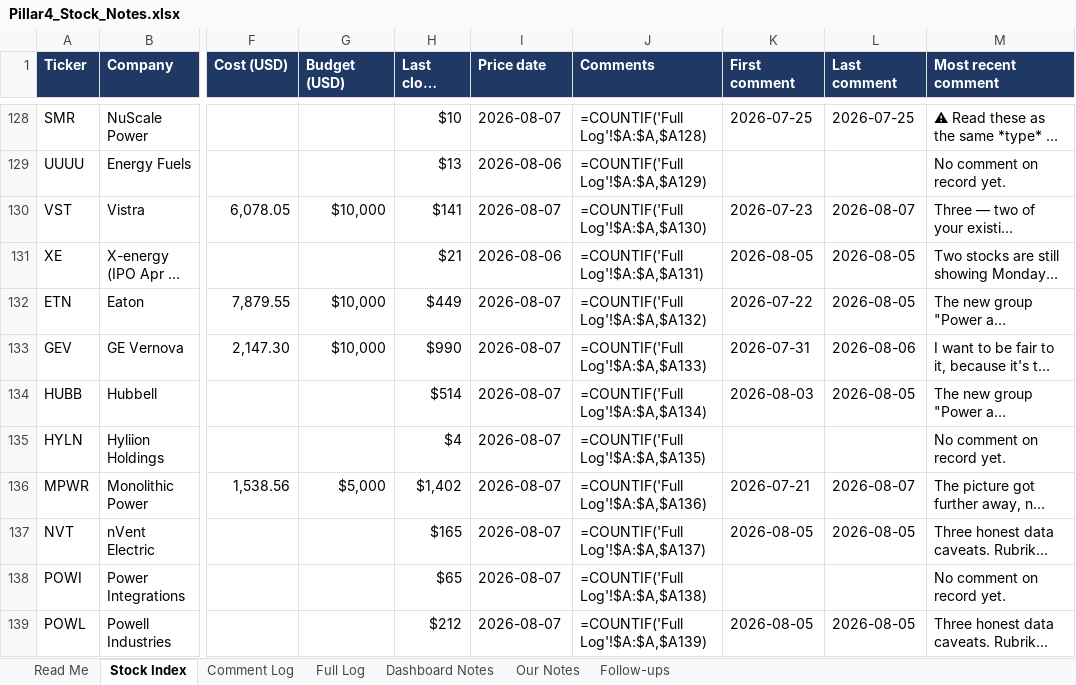
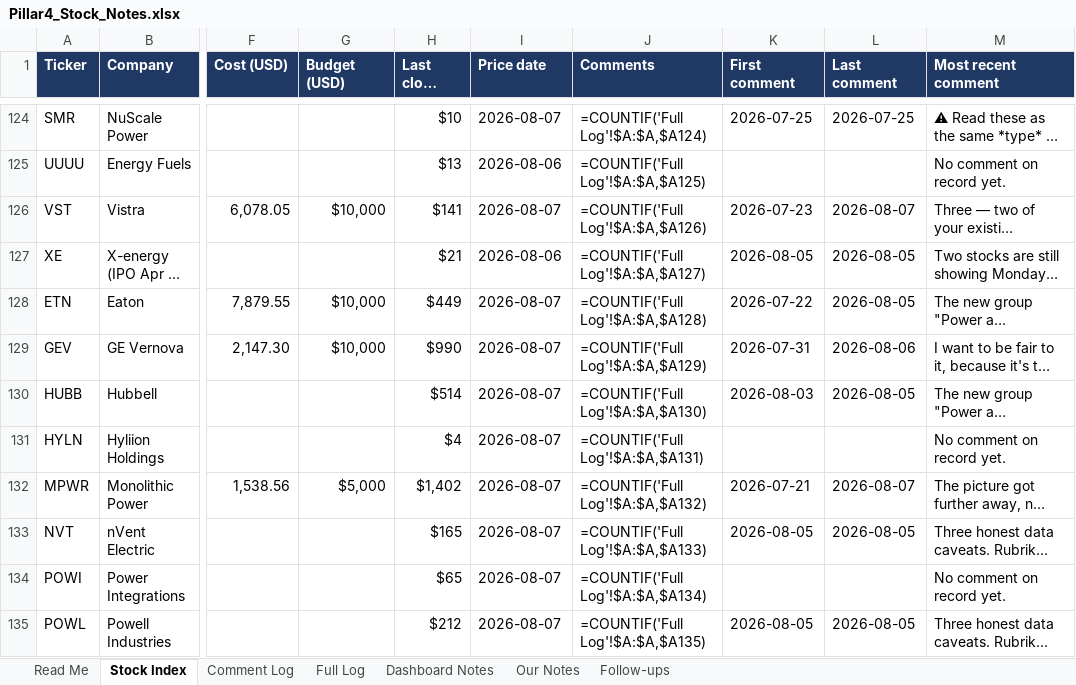
Before and after one commit to sakulratpradit/p4-trrsg5, an Excel workbook: Pillar4_Stock_Notes.xlsx, sheet Stock Index, drawn as a sheet; only a part is shown, gaps mark what is left out; long unchanged cells end in …; values as stored, in another font and other column widths than the file's, no borders; formulas without a stored value are shown as written; addresses are those after the commit; the diff covers the shown part only; the diff names each change by its address in the sheet, - before the commit and + after, or states it on an @@ line.

```diff
--- a/Pillar4_Stock_Notes.xlsx (sheet Stock Index)
+++ b/Pillar4_Stock_Notes.xlsx (sheet Stock Index)
-J124 (Comments): =COUNTIF('Full Log'!$A:$A,$A128)
+J124 (Comments): =COUNTIF('Full Log'!$A:$A,$A124)
-J125 (Comments): =COUNTIF('Full Log'!$A:$A,$A129)
+J125 (Comments): =COUNTIF('Full Log'!$A:$A,$A125)
-J126 (Comments): =COUNTIF('Full Log'!$A:$A,$A130)
+J126 (Comments): =COUNTIF('Full Log'!$A:$A,$A126)
-J127 (Comments): =COUNTIF('Full Log'!$A:$A,$A131)
+J127 (Comments): =COUNTIF('Full Log'!$A:$A,$A127)
-J128 (Comments): =COUNTIF('Full Log'!$A:$A,$A132)
+J128 (Comments): =COUNTIF('Full Log'!$A:$A,$A128)
-J129 (Comments): =COUNTIF('Full Log'!$A:$A,$A133)
+J129 (Comments): =COUNTIF('Full Log'!$A:$A,$A129)
-J130 (Comments): =COUNTIF('Full Log'!$A:$A,$A134)
+J130 (Comments): =COUNTIF('Full Log'!$A:$A,$A130)
-J131 (Comments): =COUNTIF('Full Log'!$A:$A,$A135)
+J131 (Comments): =COUNTIF('Full Log'!$A:$A,$A131)
-J132 (Comments): =COUNTIF('Full Log'!$A:$A,$A136)
+J132 (Comments): =COUNTIF('Full Log'!$A:$A,$A132)
-J133 (Comments): =COUNTIF('Full Log'!$A:$A,$A137)
+J133 (Comments): =COUNTIF('Full Log'!$A:$A,$A133)
-J134 (Comments): =COUNTIF('Full Log'!$A:$A,$A138)
+J134 (Comments): =COUNTIF('Full Log'!$A:$A,$A134)
-J135 (Comments): =COUNTIF('Full Log'!$A:$A,$A139)
+J135 (Comments): =COUNTIF('Full Log'!$A:$A,$A135)
```
Also changed, not shown: 4 added rows, 4 removed rows and 31 edited cells elsewhere in this sheet, sheet Comment Log, sheet Dashboard Notes, 4 other files.
